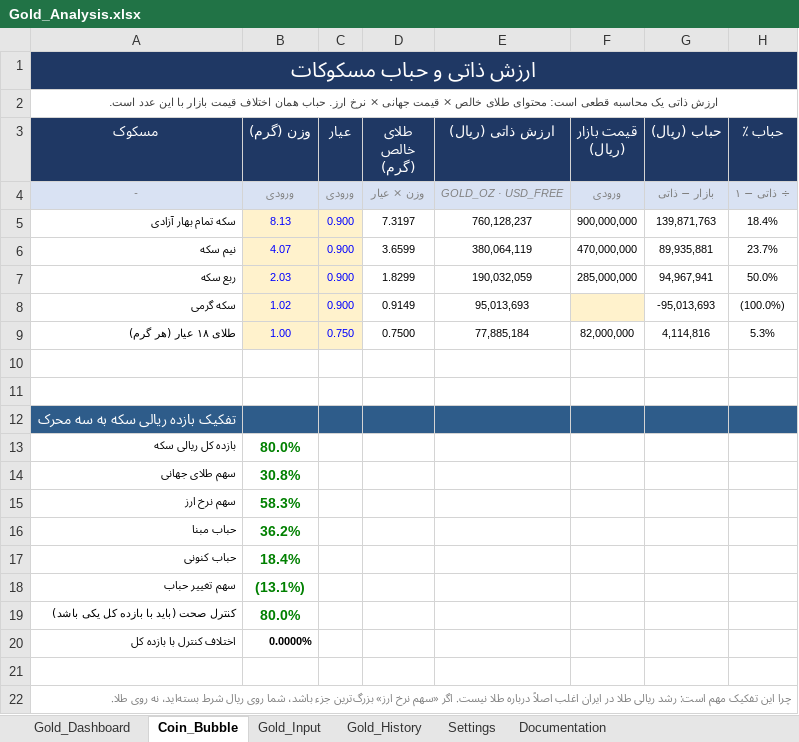
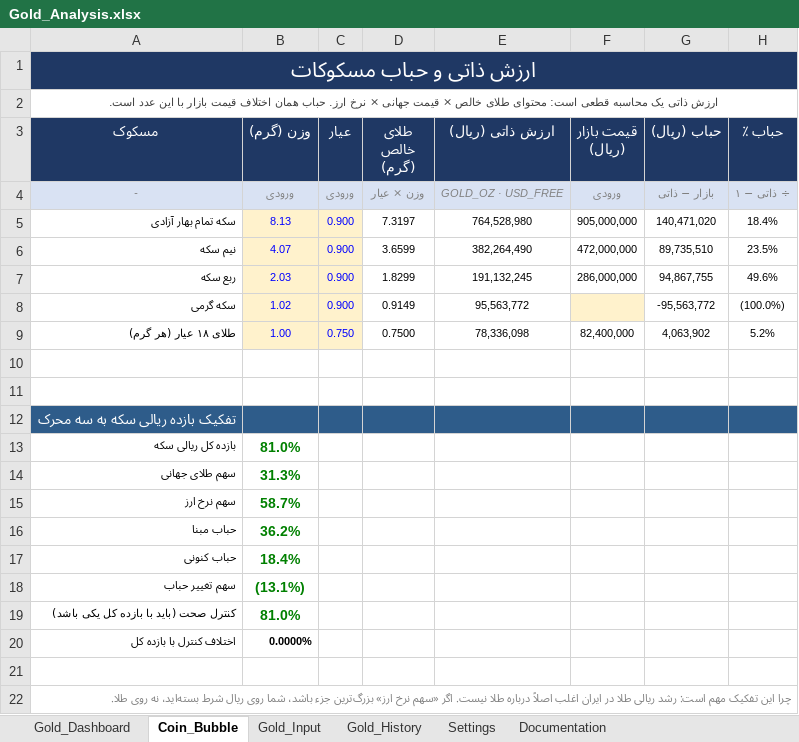
Before and after one commit to amir6990/Signal, an Excel workbook: Gold_Analysis.xlsx, sheet Coin_Bubble, drawn as a sheet; values as stored, in another font and other column widths than the file's, no borders; conditional formats not drawn; the diff names each change by its address in the sheet, - before the commit and + after, or states it on an @@ line.

```diff
--- a/Gold_Analysis.xlsx (sheet Coin_Bubble)
+++ b/Gold_Analysis.xlsx (sheet Coin_Bubble)
-E5 (ارزش ذاتی (ریال)): 760,128,237
+E5 (ارزش ذاتی (ریال)): 764,528,980
-F5 (قیمت بازار (ریال)): 900,000,000
+F5 (قیمت بازار (ریال)): 905,000,000
-G5 (حباب (ریال)): 139,871,763
+G5 (حباب (ریال)): 140,471,020
-E6 (ارزش ذاتی (ریال)): 380,064,119
+E6 (ارزش ذاتی (ریال)): 382,264,490
-F6 (قیمت بازار (ریال)): 470,000,000
+F6 (قیمت بازار (ریال)): 472,000,000
-G6 (حباب (ریال)): 89,935,881
+G6 (حباب (ریال)): 89,735,510
-H6 (حباب ٪): 23.7%
+H6 (حباب ٪): 23.5%
-E7 (ارزش ذاتی (ریال)): 190,032,059
+E7 (ارزش ذاتی (ریال)): 191,132,245
-F7 (قیمت بازار (ریال)): 285,000,000
+F7 (قیمت بازار (ریال)): 286,000,000
-G7 (حباب (ریال)): 94,967,941
+G7 (حباب (ریال)): 94,867,755
-H7 (حباب ٪): 50.0%
+H7 (حباب ٪): 49.6%
-E8 (ارزش ذاتی (ریال)): 95,013,693
+E8 (ارزش ذاتی (ریال)): 95,563,772
-G8 (حباب (ریال)): -95,013,693
+G8 (حباب (ریال)): -95,563,772
-E9 (ارزش ذاتی (ریال)): 77,885,184
+E9 (ارزش ذاتی (ریال)): 78,336,098
-F9 (قیمت بازار (ریال)): 82,000,000
+F9 (قیمت بازار (ریال)): 82,400,000
-G9 (حباب (ریال)): 4,114,816
+G9 (حباب (ریال)): 4,063,902
-H9 (حباب ٪): 5.3%
+H9 (حباب ٪): 5.2%
-B13 (وزن (گرم)): 80.0%
+B13 (وزن (گرم)): 81.0%
-B14 (وزن (گرم)): 30.8%
+B14 (وزن (گرم)): 31.3%
-B15 (وزن (گرم)): 58.3%
+B15 (وزن (گرم)): 58.7%
-B19 (وزن (گرم)): 80.0%
+B19 (وزن (گرم)): 81.0%
```
Also changed, not shown: sheet Gold_History, sheet Gold_Dashboard, sheet Gold_Input, FX_Analysis.xlsx, 17 other files.
